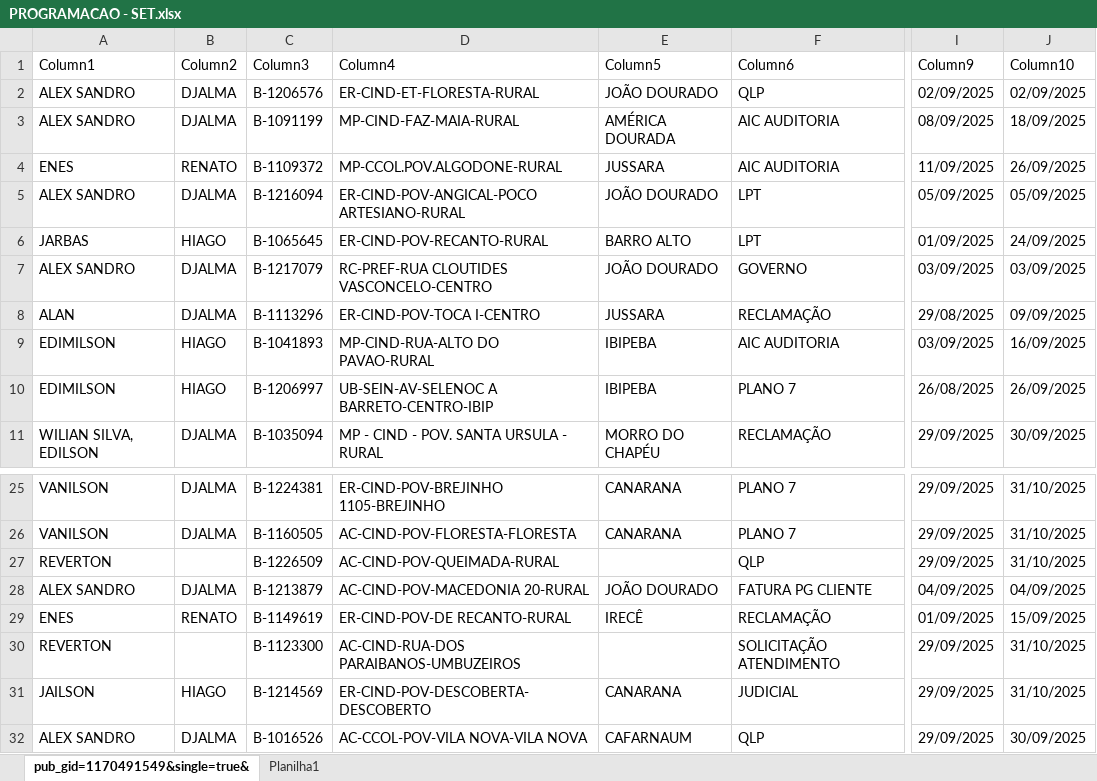
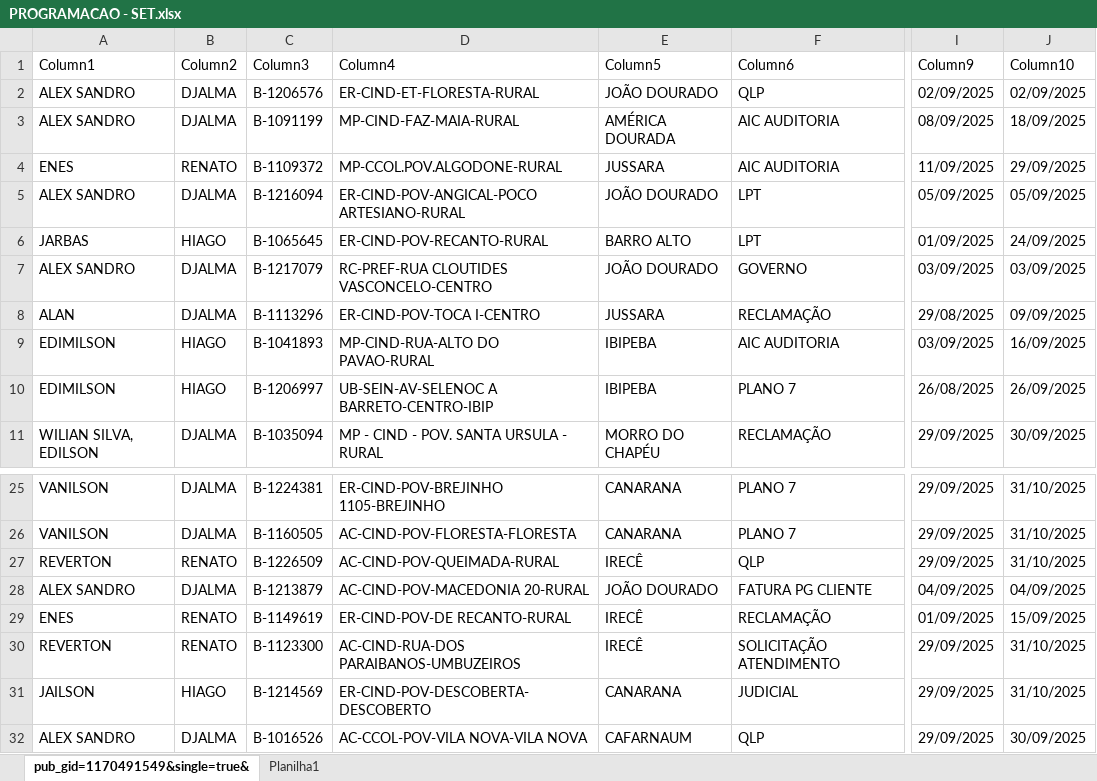
Before and after one commit to joaovctdev/ProgramacaoNortetech, an Excel workbook: PROGRAMACAO - SET.xlsx, sheet pub_gid=1170491549&single=true&, drawn as a sheet; only a part is shown, gaps mark what is left out; values as stored, in another font and other column widths than the file's, no borders; table styles not drawn; the diff names each change by its address in the sheet, - before the commit and + after, or states it on an @@ line.

```diff
--- a/PROGRAMACAO - SET.xlsx (sheet pub_gid=1170491549&single=true&)
+++ b/PROGRAMACAO - SET.xlsx (sheet pub_gid=1170491549&single=true&)
-J4 (Column10): 26/09/2025
+J4 (Column10): 29/09/2025
-B27 (Column2): (empty)
+B27 (Column2): RENATO
-E27 (Column5): (empty)
+E27 (Column5): IRECÊ
-B30 (Column2): (empty)
+B30 (Column2): RENATO
-E30 (Column5): (empty)
+E30 (Column5): IRECÊ
```
Also changed, not shown: 1 other file.
